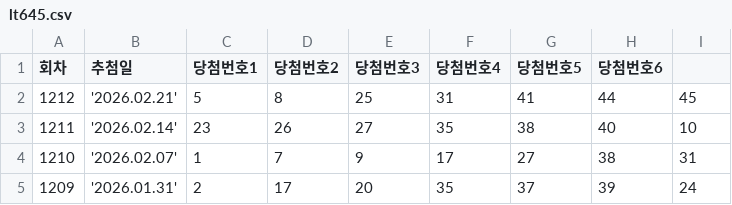
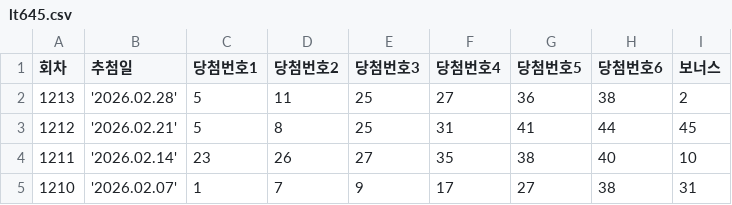
Before and after one commit to hans122/product-builder-lecture, a CSV file: lt645.csv, drawn as a sheet; only a part is shown; the shorter side is filled out with more unchanged rows.

Commit message:
data: Update Lotto results to draw 1213 (2026.02.28) and sync frequency data

```diff
--- a/lt645.csv
+++ b/lt645.csv
@@ -1,2 +1,3 @@
-회차,추첨일,당첨번호1,당첨번호2,당첨번호3,당첨번호4,당첨번호5,당첨번호6
+회차,추첨일,당첨번호1,당첨번호2,당첨번호3,당첨번호4,당첨번호5,당첨번호6,보너스
+1213,'2026.02.28',5,11,25,27,36,38,2
 1212,'2026.02.21',5,8,25,31,41,44,45
```
Also changed, not shown: 3 other files.
